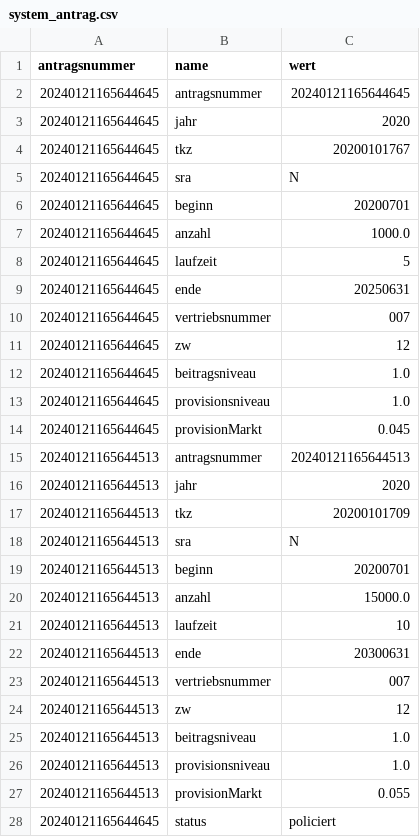
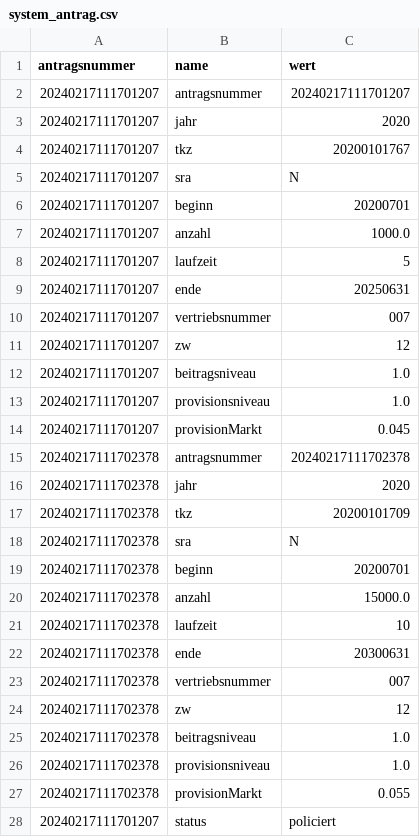
Before and after one commit to KaMusialik/MeinSpiel, a CSV file: Dateien/system_antrag.csv, drawn as a sheet; only a part is shown; the diff covers the shown part only.

```diff
--- a/Dateien/system_antrag.csv
+++ b/Dateien/system_antrag.csv
@@ -1,28 +1,28 @@
 antragsnummer;name;wert
-20240121165644645;antragsnummer;20240121165644645
-20240121165644645;jahr;2020
-20240121165644645;tkz;20200101767
-20240121165644645;sra;N
-20240121165644645;beginn;20200701
-20240121165644645;anzahl;1000.0
-20240121165644645;laufzeit;5
-20240121165644645;ende;20250631
-20240121165644645;vertriebsnummer;007
-20240121165644645;zw;12
-20240121165644645;beitragsniveau;1.0
-20240121165644645;provisionsniveau;1.0
-20240121165644645;provisionMarkt;0.045
-20240121165644513;antragsnummer;20240121165644513
-20240121165644513;jahr;2020
-20240121165644513;tkz;20200101709
-20240121165644513;sra;N
-20240121165644513;beginn;20200701
-20240121165644513;anzahl;15000.0
-20240121165644513;laufzeit;10
-20240121165644513;ende;20300631
-20240121165644513;vertriebsnummer;007
-20240121165644513;zw;12
-20240121165644513;beitragsniveau;1.0
-20240121165644513;provisionsniveau;1.0
-20240121165644513;provisionMarkt;0.055
-20240121165644645;status;policiert
+20240217111701207;antragsnummer;20240217111701207
+20240217111701207;jahr;2020
+20240217111701207;tkz;20200101767
+20240217111701207;sra;N
+20240217111701207;beginn;20200701
+20240217111701207;anzahl;1000.0
+20240217111701207;laufzeit;5
+20240217111701207;ende;20250631
+20240217111701207;vertriebsnummer;007
+20240217111701207;zw;12
+20240217111701207;beitragsniveau;1.0
+20240217111701207;provisionsniveau;1.0
+20240217111701207;provisionMarkt;0.045
+20240217111702378;antragsnummer;20240217111702378
+20240217111702378;jahr;2020
+20240217111702378;tkz;20200101709
+20240217111702378;sra;N
+20240217111702378;beginn;20200701
+20240217111702378;anzahl;15000.0
+20240217111702378;laufzeit;10
+20240217111702378;ende;20300631
+20240217111702378;vertriebsnummer;007
+20240217111702378;zw;12
+20240217111702378;beitragsniveau;1.0
+20240217111702378;provisionsniveau;1.0
+20240217111702378;provisionMarkt;0.055
+20240217111701207;status;policiert
```
Also changed, not shown: 28 removed rows and 1 edited cell elsewhere in this file, Dateien/bilanz.csv, Dateien/ka_renten.csv, 21 other files.
